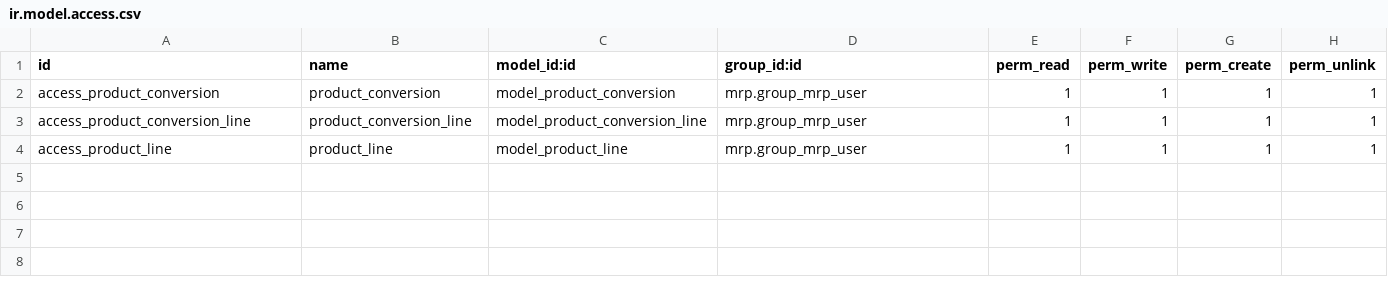
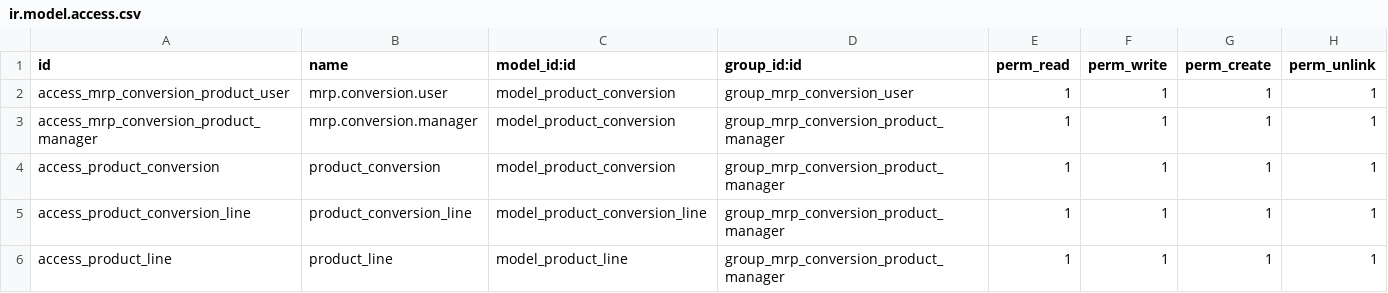
Before and after one commit to halltech-ci/sbio, a CSV file: hta_product_conversion/security/ir.model.access.csv, drawn as a sheet.

```diff
--- a/hta_product_conversion/security/ir.model.access.csv
+++ b/hta_product_conversion/security/ir.model.access.csv
@@ -1,4 +1,6 @@
 id,name,model_id:id,group_id:id,perm_read,perm_write,perm_create,perm_unlink
-access_product_conversion,product_conversion,model_product_conversion,mrp.group_mrp_user,1,1,1,1
-access_product_conversion_line,product_conversion_line,model_product_conversion_line,mrp.group_mrp_user,1,1,1,1
-access_product_line,product_line,model_product_line,mrp.group_mrp_user,1,1,1,1
+access_mrp_conversion_product_user,mrp.conversion.user,model_product_conversion,group_mrp_conversion_user,1,1,1,1
+access_mrp_conversion_product_manager,mrp.conversion.manager,model_product_conversion,group_mrp_conversion_product_manager,1,1,1,1
+access_product_conversion,product_conversion,model_product_conversion,group_mrp_conversion_product_manager,1,1,1,1
+access_product_conversion_line,product_conversion_line,model_product_conversion_line,group_mrp_conversion_product_manager,1,1,1,1
+access_product_line,product_line,model_product_line,group_mrp_conversion_product_manager,1,1,1,1
```
Also changed, not shown: 12 other files.
